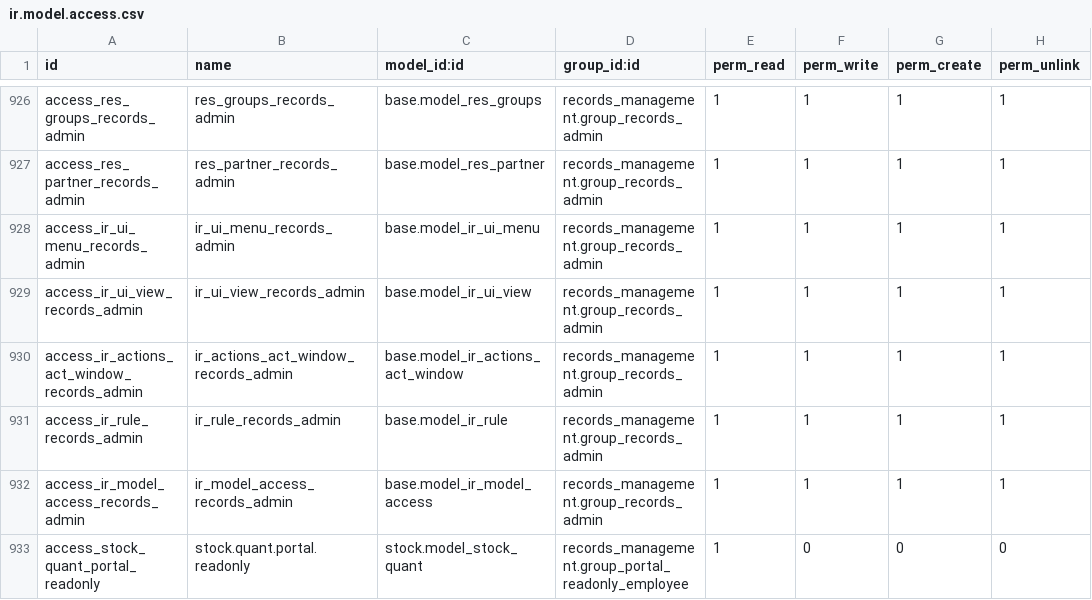
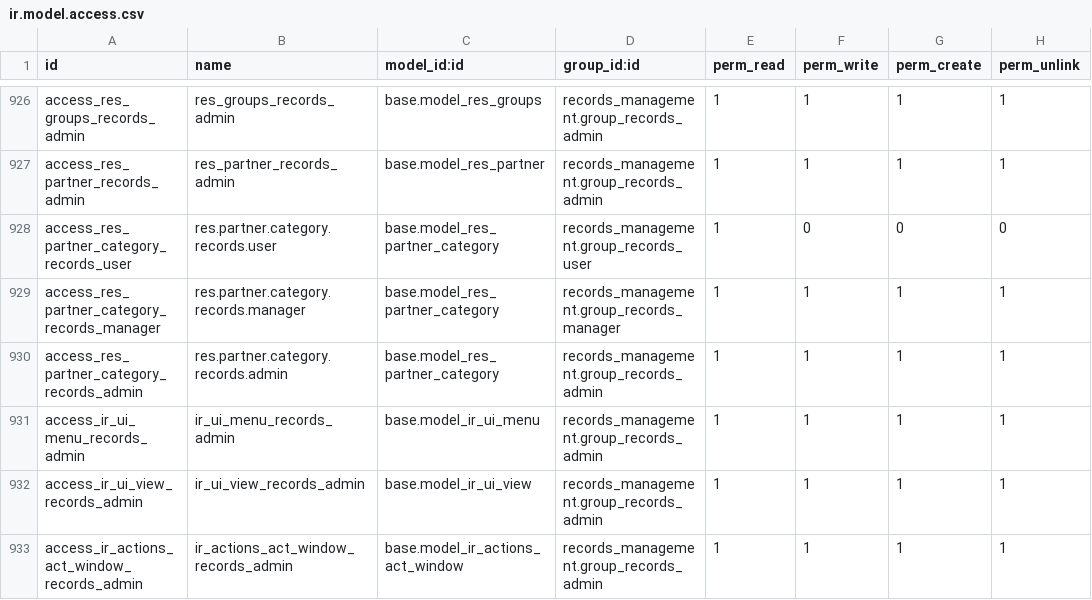
Before and after one commit to John75SunCity/ssh-git-github.com-odoo-odoo.git-18.0, a CSV file: records_management/security/ir.model.access.csv, drawn as a sheet; only a part is shown, gaps mark what is left out; the shorter side is filled out with more unchanged rows.

Commit message:
feat: Add full partner category access for Records Manager and Admin
Security Improvements:
- Added res.partner.category (Partner Tags) access for all Records groups
- Records User: Read-only access to partner tags
- Records Manager: Full CRUD access to partner tags
- Records Admin: Full CRUD access to partner tags

Files Modified:
- security/ir.model.access.csv: Added 3 ACL entries
- security/additional_models_security.xml: Added 3 access rules
- views/records_container_views.xml: Added 'no_open' to partner_id fields

Fixes:
- Access Error when clicking on customer/partner fields
- 'You are not allowed to access Partner Tags' error
- Prevents form view from opening partner record (uses no_open option)

Version: 18.0.0.2.23 → 18.0.0.2.24

```diff
--- a/records_management/security/ir.model.access.csv
+++ b/records_management/security/ir.model.access.csv
@@ -927,2 +927,5 @@ access_res_groups_records_admin,res_groups_records_admin,base.model_res_groups,r
 access_res_partner_records_admin,res_partner_records_admin,base.model_res_partner,records_management.group_records_admin,1,1,1,1
+access_res_partner_category_records_user,res.partner.category.records.user,base.model_res_partner_category,records_management.group_records_user,1,0,0,0
+access_res_partner_category_records_manager,res.partner.category.records.manager,base.model_res_partner_category,records_management.group_records_manager,1,1,1,1
+access_res_partner_category_records_admin,res.partner.category.records.admin,base.model_res_partner_category,records_management.group_records_admin,1,1,1,1
 access_ir_ui_menu_records_admin,ir_ui_menu_records_admin,base.model_ir_ui_menu,records_management.group_records_admin,1,1,1,1
```
Also changed, not shown: 3 other files.
